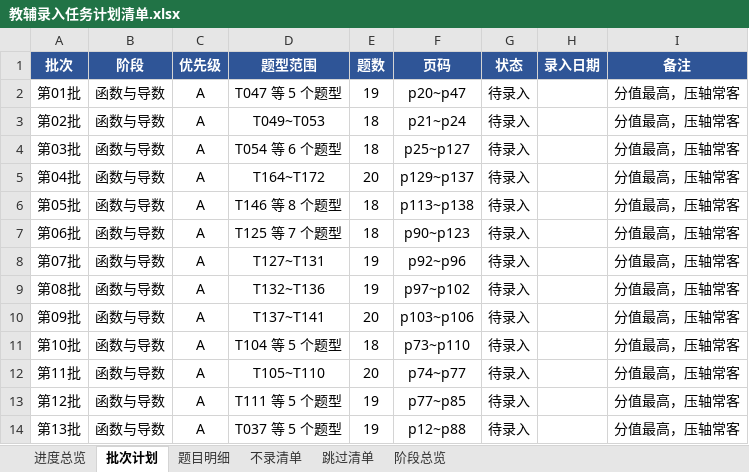
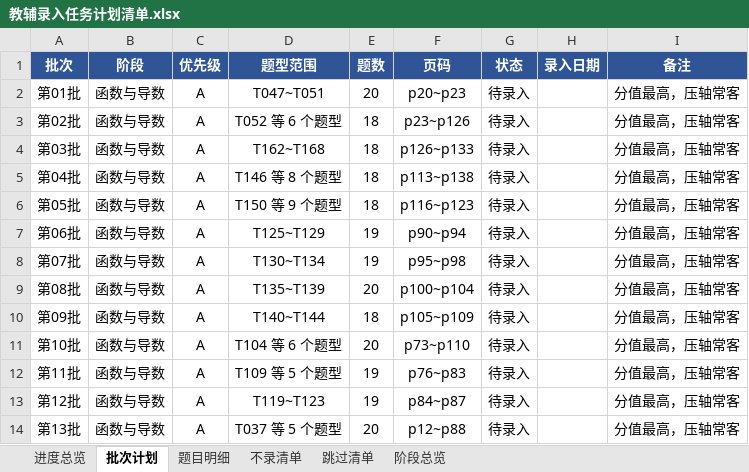
Before and after one commit to adwlachowicz684-star/Test-paper-generation-tool, an Excel workbook: gaokao-paper/教辅录入任务计划清单.xlsx, sheet 批次计划, drawn as a sheet; only a part is shown; values as stored, in another font and other column widths than the file's, no borders; the diff covers the shown part only; the diff names each change by its address in the sheet, - before the commit and + after, or states it on an @@ line.

```diff
--- a/gaokao-paper/教辅录入任务计划清单.xlsx (sheet 批次计划)
+++ b/gaokao-paper/教辅录入任务计划清单.xlsx (sheet 批次计划)
-D2 (题型范围): T047 等 5 个题型
+D2 (题型范围): T047~T051
-E2 (题数): 19
+E2 (题数): 20
-F2 (页码): p20~p47
+F2 (页码): p20~p23
-D3 (题型范围): T049~T053
+D3 (题型范围): T052 等 6 个题型
-F3 (页码): p21~p24
+F3 (页码): p23~p126
-D4 (题型范围): T054 等 6 个题型
+D4 (题型范围): T162~T168
-F4 (页码): p25~p127
+F4 (页码): p126~p133
-D5 (题型范围): T164~T172
+D5 (题型范围): T146 等 8 个题型
-E5 (题数): 20
+E5 (题数): 18
-F5 (页码): p129~p137
+F5 (页码): p113~p138
-D6 (题型范围): T146 等 8 个题型
+D6 (题型范围): T150 等 9 个题型
-F6 (页码): p113~p138
+F6 (页码): p116~p123
-D7 (题型范围): T125 等 7 个题型
+D7 (题型范围): T125~T129
-E7 (题数): 18
+E7 (题数): 19
-F7 (页码): p90~p123
+F7 (页码): p90~p94
-D8 (题型范围): T127~T131
+D8 (题型范围): T130~T134
-F8 (页码): p92~p96
+F8 (页码): p95~p98
-D9 (题型范围): T132~T136
+D9 (题型范围): T135~T139
-E9 (题数): 19
+E9 (题数): 20
-F9 (页码): p97~p102
+F9 (页码): p100~p104
-D10 (题型范围): T137~T141
+D10 (题型范围): T140~T144
-E10 (题数): 20
+E10 (题数): 18
-F10 (页码): p103~p106
+F10 (页码): p105~p109
-D11 (题型范围): T104 等 5 个题型
+D11 (题型范围): T104 等 6 个题型
-E11 (题数): 18
+E11 (题数): 20
-D12 (题型范围): T105~T110
+D12 (题型范围): T109 等 5 个题型
-E12 (题数): 20
+E12 (题数): 19
-F12 (页码): p74~p77
+F12 (页码): p76~p83
-D13 (题型范围): T111 等 5 个题型
+D13 (题型范围): T119~T123
-F13 (页码): p77~p85
+F13 (页码): p84~p87
-E14 (题数): 19
+E14 (题数): 20
```
Also changed, not shown: 1 removed row and 122 edited cells elsewhere in this sheet, sheet 题目明细, sheet 阶段总览, sheet 进度总览, gaokao-paper/高三题库与间隔复习系统.xlsx, 34 other files.
